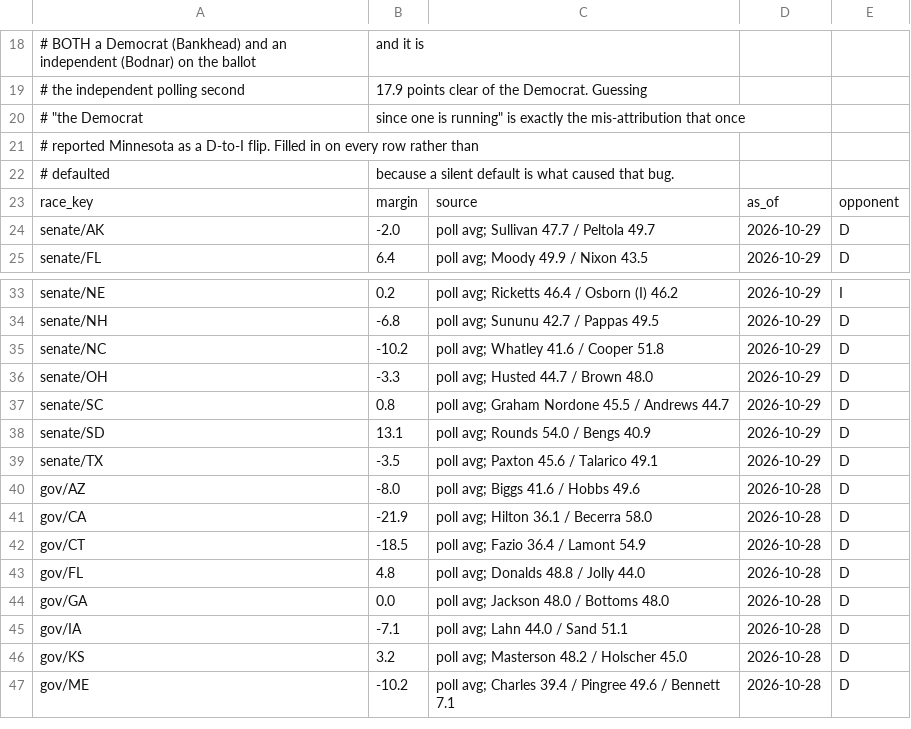
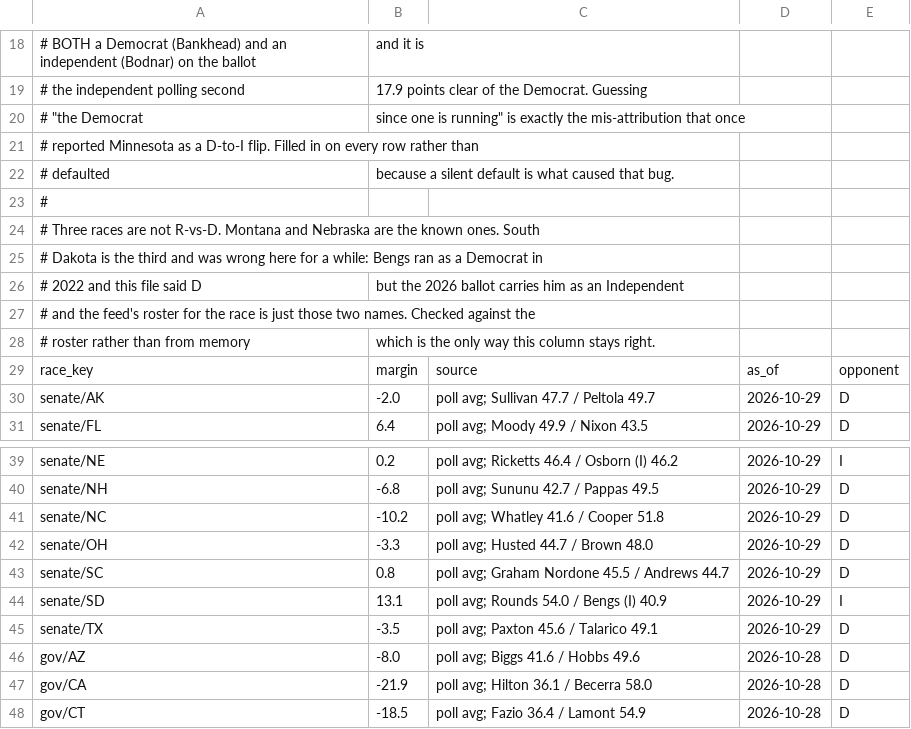
Before and after one commit to mikefranze/election-night-board, a CSV file: data/polling_averages.csv, drawn as a sheet; only a part is shown, gaps mark what is left out; the shorter side is filled out with more unchanged rows.

```diff
--- a/data/polling_averages.csv
+++ b/data/polling_averages.csv
@@ -22,2 +22,8 @@
 # defaulted, because a silent default is what caused that bug.
+#
+# Three races are not R-vs-D. Montana and Nebraska are the known ones. South
+# Dakota is the third and was wrong here for a while: Bengs ran as a Democrat in
+# 2022 and this file said D, but the 2026 ballot carries him as an Independent
+# and the feed's roster for the race is just those two names. Checked against the
+# roster rather than from memory, which is the only way this column stays right.
 race_key,margin,source,as_of,opponent
@@ -37,3 +43,3 @@ senate/OH,-3.3,poll avg; Husted 44.7 / Brown 48.0,2026-10-29,D
 senate/SC,0.8,poll avg; Graham Nordone 45.5 / Andrews 44.7,2026-10-29,D
-senate/SD,13.1,poll avg; Rounds 54.0 / Bengs 40.9,2026-10-29,D
+senate/SD,13.1,poll avg; Rounds 54.0 / Bengs (I) 40.9,2026-10-29,I
 senate/TX,-3.5,poll avg; Paxton 45.6 / Talarico 49.1,2026-10-29,D
```
Also changed, not shown: 3 other files.
